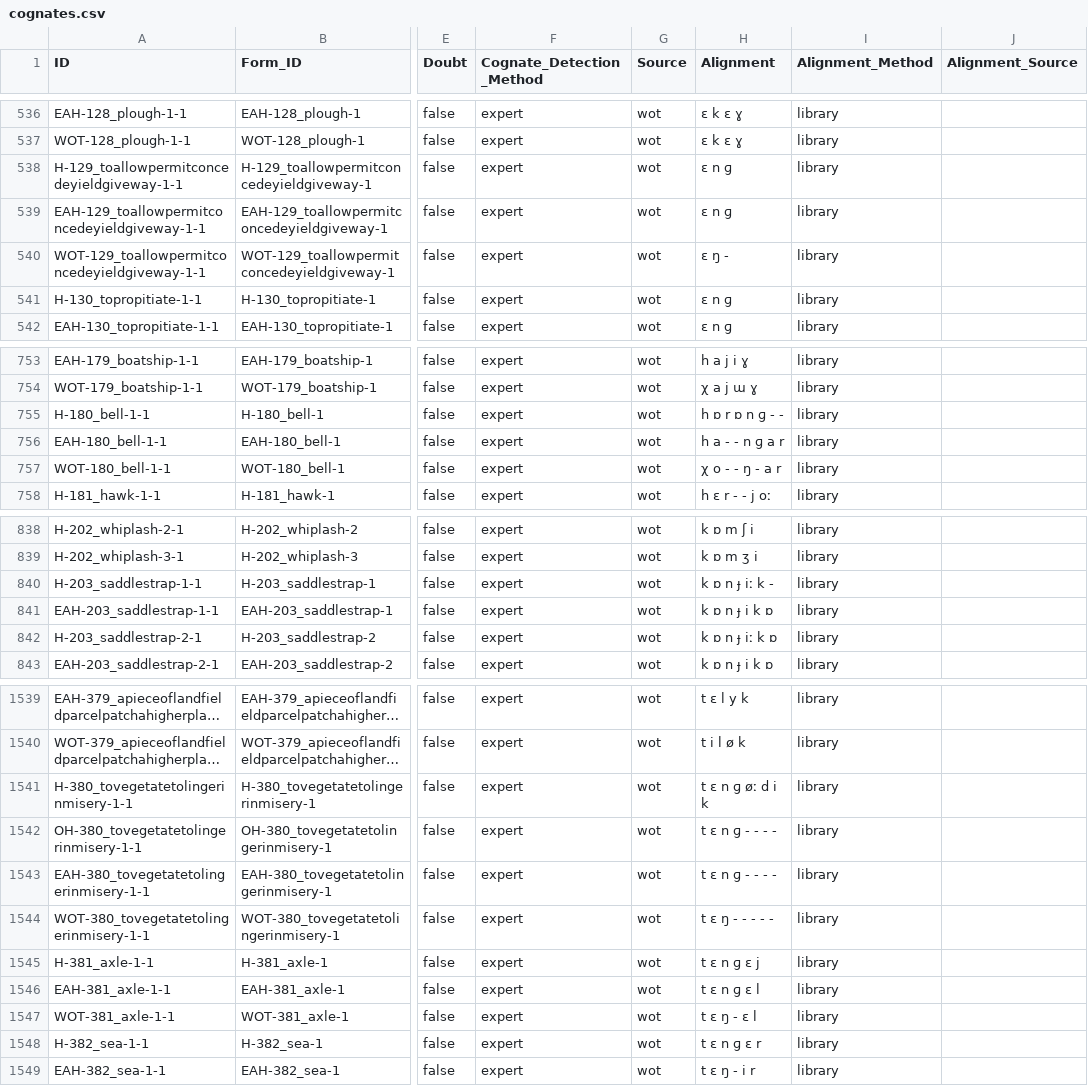
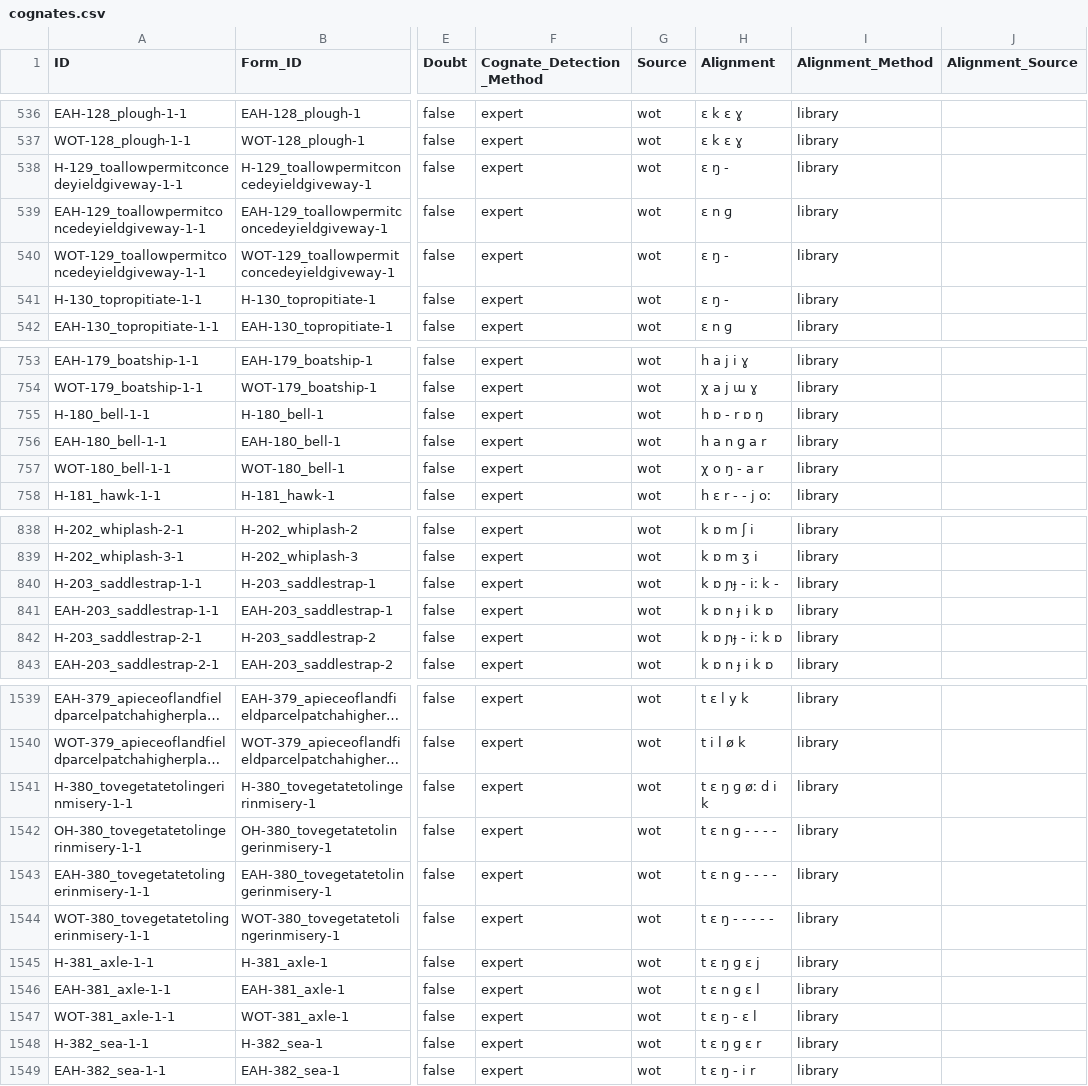
Before and after one commit to LoanpyDataHub/ronataswestoldturkic, a CSV file: cldf/cognates.csv, drawn as a sheet; only a part is shown, gaps mark what is left out; long unchanged cells end in …; the diff covers the shown part only; the diff names each change by its address in the sheet, - before the commit and + after, or states it on an @@ line.

```diff
--- a/cldf/cognates.csv
+++ b/cldf/cognates.csv
-H538 (Alignment): ɛ n ɡ
+H538 (Alignment): ɛ ŋ -
-H541 (Alignment): ɛ n ɡ
+H541 (Alignment): ɛ ŋ -
-H755 (Alignment): h ɒ r ɒ n ɡ - -
+H755 (Alignment): h ɒ - r ɒ ŋ
-H756 (Alignment): h a - - n ɡ a r
+H756 (Alignment): h a n ɡ a r
-H757 (Alignment): χ o - - ŋ - a r
+H757 (Alignment): χ o ŋ - a r
-H840 (Alignment): k ɒ n ɟ iː k -
+H840 (Alignment): k ɒ ɲɟ - iː k -
-H842 (Alignment): k ɒ n ɟ iː k ɒ
+H842 (Alignment): k ɒ ɲɟ - iː k ɒ
-H1541 (Alignment): t ɛ n ɡ øː d i k
+H1541 (Alignment): t ɛ ŋ ɡ øː d i k
-H1545 (Alignment): t ɛ n ɡ ɛ j
+H1545 (Alignment): t ɛ ŋ ɡ ɛ j
-H1548 (Alignment): t ɛ n ɡ ɛ r
+H1548 (Alignment): t ɛ ŋ ɡ ɛ r
```
Also changed, not shown: 6 edited cells elsewhere in this file, cldf/forms.csv, 10 other files.
